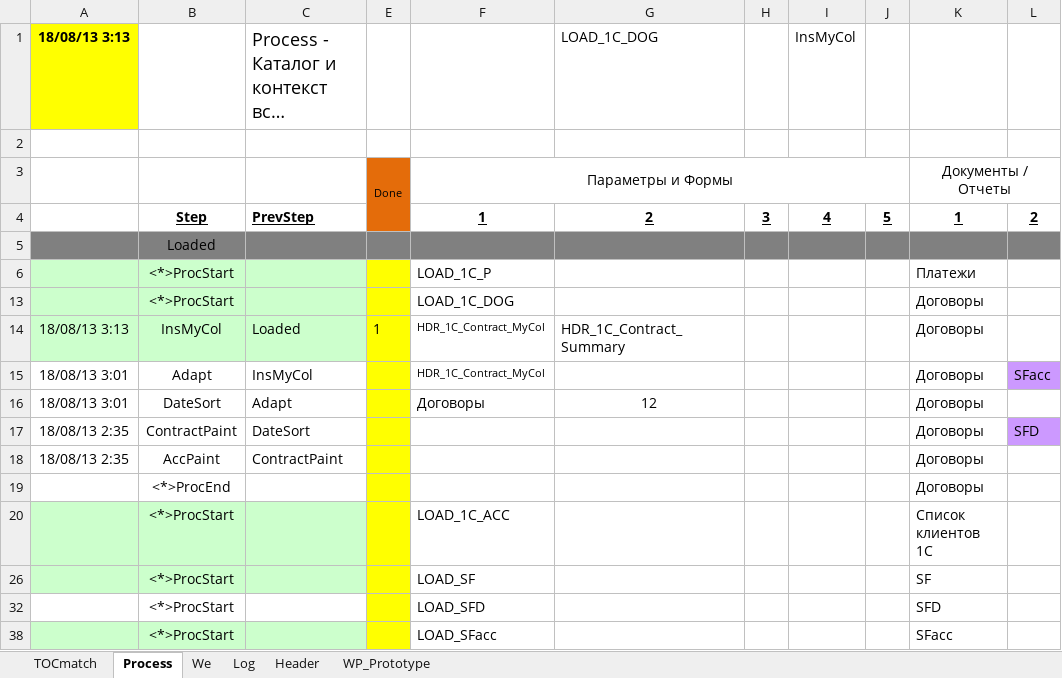
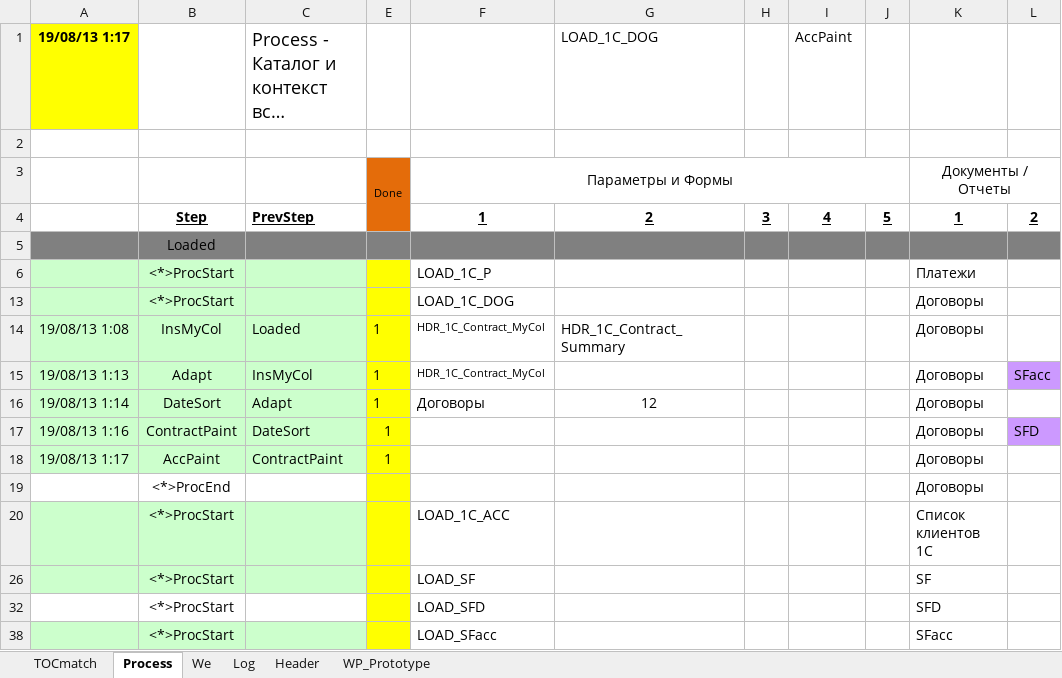
Before and after one commit to PavelKhrapkin/match, an Excel workbook: match2.0/match.xlsm, sheet Process, drawn as a sheet; only a part is shown; long unchanged cells end in …; values as stored, in another font and other column widths than the file's, no borders; the diff names each change by its address in the sheet, - before the commit and + after, or states it on an @@ line.

```diff
--- a/match2.0/match.xlsm (sheet Process)
+++ b/match2.0/match.xlsm (sheet Process)
-A1: 18/08/13 3:13
+A1: 19/08/13 1:17
-I1: InsMyCol
+I1: AccPaint
-A14: 18/08/13 3:13
+A14: 19/08/13 1:08
-A15: 18/08/13 3:01
+A15: 19/08/13 1:13
-A15:C18 fill: none
+A15:C18 fill: #CCFFCC
-E15:E18: (empty)
+E15:E18: 1
-A16: 18/08/13 3:01
+A16: 19/08/13 1:14
-A17: 18/08/13 2:35
+A17: 19/08/13 1:16
-A18: 18/08/13 2:35
+A18: 19/08/13 1:17
```
Also changed, not shown: sheet Log, sheet TOCmatch, sheet Header.
